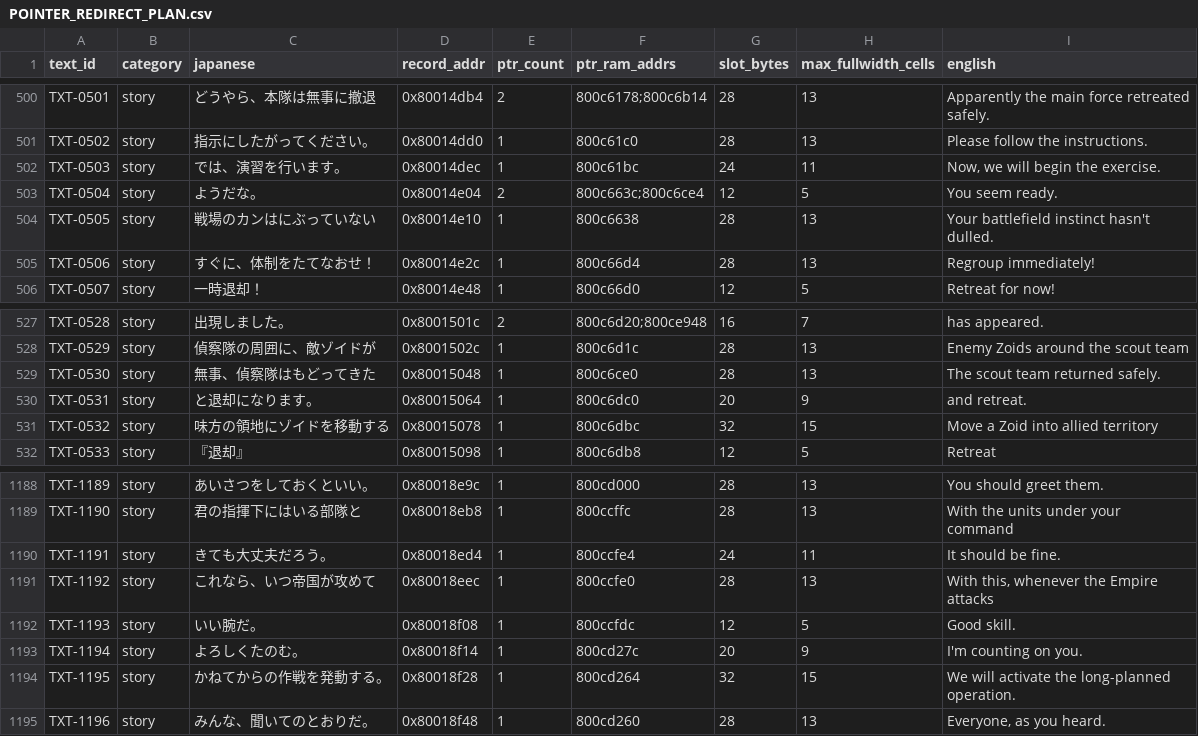
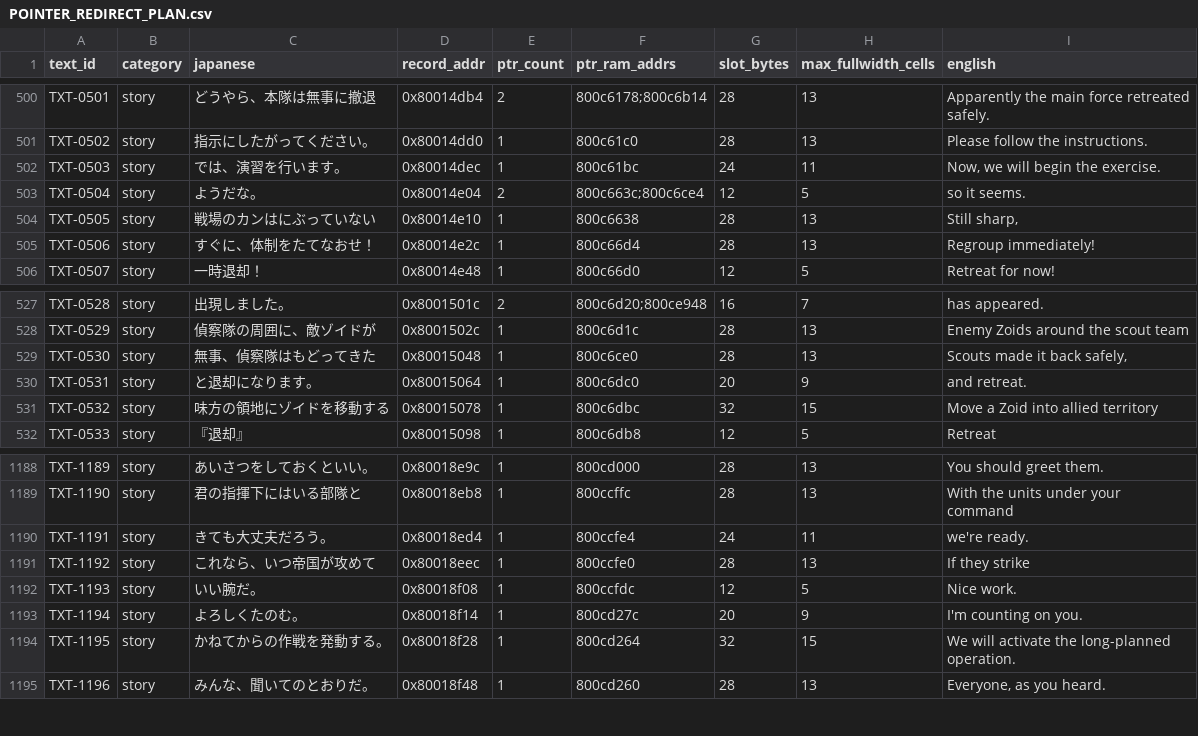
Before and after one commit to awest813/Zoids-Battle-Card-Game---Western-War, a CSV file: analysis/POINTER_REDIRECT_PLAN.csv, drawn as a sheet; only a part is shown, gaps mark what is left out.

Commit message:
Polish training victory dialogue and record live results

```diff
--- a/analysis/POINTER_REDIRECT_PLAN.csv
+++ b/analysis/POINTER_REDIRECT_PLAN.csv
@@ -502,4 +502,4 @@ TXT-0502,story,指示にしたがってください。,0x80014dd0,1,800c61c0,28,
 TXT-0503,story,では、演習を行います。,0x80014dec,1,800c61bc,24,11,"Now, we will begin the exercise."
-TXT-0504,story,ようだな。,0x80014e04,2,800c663c;800c6ce4,12,5,You seem ready.
-TXT-0505,story,戦場のカンはにぶっていない,0x80014e10,1,800c6638,28,13,Your battlefield instinct hasn't dulled.
+TXT-0504,story,ようだな。,0x80014e04,2,800c663c;800c6ce4,12,5,so it seems.
+TXT-0505,story,戦場のカンはにぶっていない,0x80014e10,1,800c6638,28,13,"Still sharp,"
 TXT-0506,story,すぐに、体制をたてなおせ！,0x80014e2c,1,800c66d4,28,13,Regroup immediately!
@@ -528,3 +528,3 @@ TXT-0528,story,出現しました。,0x8001501c,2,800c6d20;800ce948,16,7,has app
 TXT-0529,story,偵察隊の周囲に、敵ゾイドが,0x8001502c,1,800c6d1c,28,13,Enemy Zoids around the scout team
-TXT-0530,story,無事、偵察隊はもどってきた,0x80015048,1,800c6ce0,28,13,The scout team returned safely.
+TXT-0530,story,無事、偵察隊はもどってきた,0x80015048,1,800c6ce0,28,13,"Scouts made it back safely,"
 TXT-0531,story,と退却になります。,0x80015064,1,800c6dc0,20,9,and retreat.
@@ -1189,5 +1189,5 @@ TXT-1189,story,あいさつをしておくといい。,0x80018e9c,1,800cd000,28,
 TXT-1190,story,君の指揮下にはいる部隊と,0x80018eb8,1,800ccffc,28,13,With the units under your command
-TXT-1191,story,きても大丈夫だろう。,0x80018ed4,1,800ccfe4,24,11,It should be fine.
-TXT-1192,story,これなら、いつ帝国が攻めて,0x80018eec,1,800ccfe0,28,13,"With this, whenever the Empire attacks"
-TXT-1193,story,いい腕だ。,0x80018f08,1,800ccfdc,12,5,Good skill.
+TXT-1191,story,きても大丈夫だろう。,0x80018ed4,1,800ccfe4,24,11,we're ready.
+TXT-1192,story,これなら、いつ帝国が攻めて,0x80018eec,1,800ccfe0,28,13,If they strike
+TXT-1193,story,いい腕だ。,0x80018f08,1,800ccfdc,12,5,Nice work.
 TXT-1194,story,よろしくたのむ。,0x80018f14,1,800cd27c,20,9,I'm counting on you.
```
Also changed, not shown: analysis/PHASE2_TRANSLATIONS.csv, analysis/TEXT_TRACKER.csv, 5 other files.
